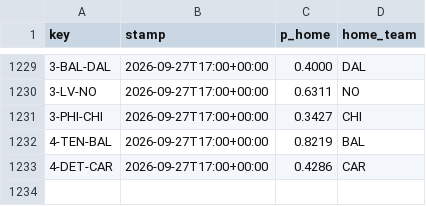
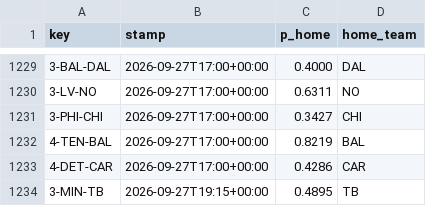
Before and after one commit to Cako18/gridiron-data, a CSV file: data/line_history.csv, drawn as a sheet; only a part is shown, gaps mark what is left out.

```diff
--- a/data/line_history.csv
+++ b/data/line_history.csv
@@ -1233 +1233,2 @@ key,stamp,p_home,home_team
 4-DET-CAR,2026-09-27T17:00+00:00,0.4286,CAR
+3-MIN-TB,2026-09-27T19:15+00:00,0.4895,TB
```
Also changed, not shown: data/ki_protokoll.csv, data/vegas_duel.csv, 2 other files.
